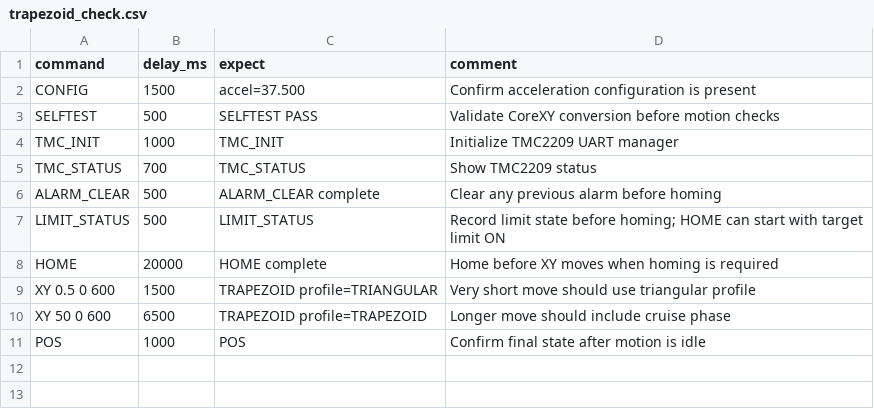
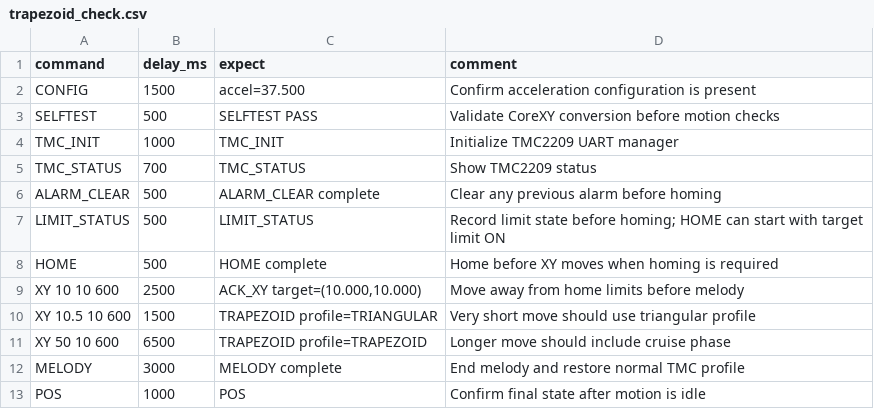
Before and after one commit to fooping-tech/CoreXY_Plotter, a CSV file: tools/serial_tool/examples/trapezoid_check.csv, drawn as a sheet.

```diff
--- a/tools/serial_tool/examples/trapezoid_check.csv
+++ b/tools/serial_tool/examples/trapezoid_check.csv
@@ -7,5 +7,7 @@ ALARM_CLEAR,500,ALARM_CLEAR complete,Clear any previous alarm before homing
 LIMIT_STATUS,500,LIMIT_STATUS,Record limit state before homing; HOME can start with target limit ON
-HOME,20000,HOME complete,Home before XY moves when homing is required
-XY 0.5 0 600,1500,TRAPEZOID profile=TRIANGULAR,Very short move should use triangular profile
-XY 50 0 600,6500,TRAPEZOID profile=TRAPEZOID,Longer move should include cruise phase
+HOME,500,HOME complete,Home before XY moves when homing is required
+XY 10 10 600,2500,"ACK_XY target=(10.000,10.000)",Move away from home limits before melody
+XY 10.5 10 600,1500,TRAPEZOID profile=TRIANGULAR,Very short move should use triangular profile
+XY 50 10 600,6500,TRAPEZOID profile=TRAPEZOID,Longer move should include cruise phase
+MELODY,3000,MELODY complete,End melody and restore normal TMC profile
 POS,1000,POS,Confirm final state after motion is idle
```
Also changed, not shown: tools/serial_tool/examples/center_shapes.csv, tools/serial_tool/examples/high_speed_check.csv, 3 other files.
